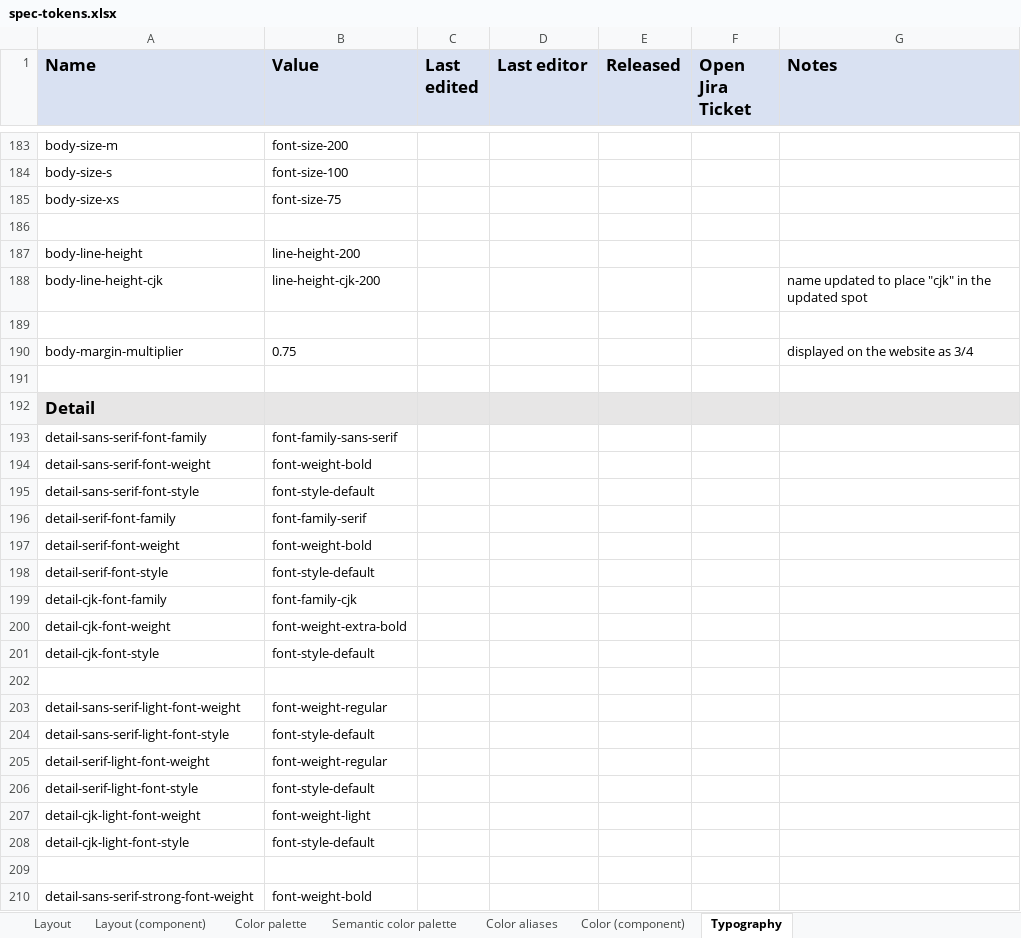
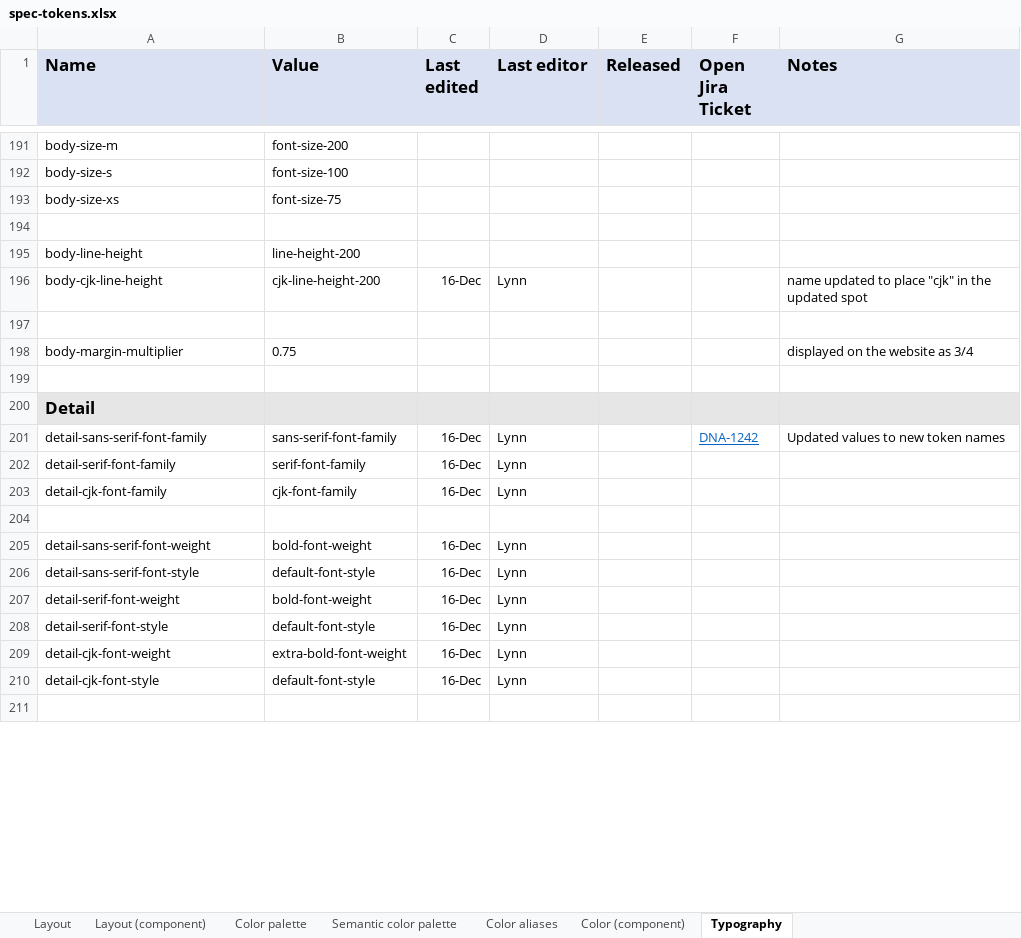
Before and after one commit to adobe/spectrum-design-data, an Excel workbook: spec-tokens.xlsx, sheet Typography, drawn as a sheet; only a part is shown, gaps mark what is left out; values as stored, in another font and other column widths than the file's, no borders; removed rows and columns are numbered as before the commit, all else as after; the diff covers the shown part only; the diff names each change by its address in the sheet, - before the commit and + after, or states it on an @@ line.

Commit message:
feat: updated tokens from excel file

```diff
--- a/spec-tokens.xlsx (sheet Typography)
+++ b/spec-tokens.xlsx (sheet Typography)
-row 188: body-line-height-cjk | line-height-cjk-200 |  |  |  |  | name updated to place "cjk" in the updated spot
+row 196: body-cjk-line-height | cjk-line-height-200 | 16-Dec | Lynn |  |  | name updated to place "cjk" in the updated spot
-B201 (Value): font-family-sans-serif
+B201 (Value): sans-serif-font-family
-C201 (Last edited): (empty)
+C201 (Last edited): 16-Dec
-D201 (Last editor): (empty)
+D201 (Last editor): Lynn
-F201 (Open Jira Ticket): (empty)
+F201 (Open Jira Ticket): DNA-1242
-G201 (Notes): (empty)
+G201 (Notes): Updated values to new token names
-row 194: detail-sans-serif-font-weight | font-weight-bold
-row 195: detail-sans-serif-font-style | font-style-default
-B202 (Value): font-family-serif
+B202 (Value): serif-font-family
-C202 (Last edited): (empty)
+C202 (Last edited): 16-Dec
-D202 (Last editor): (empty)
+D202 (Last editor): Lynn
-row 197: detail-serif-font-weight | font-weight-bold
-row 198: detail-serif-font-style | font-style-default
-B203 (Value): font-family-cjk
+B203 (Value): cjk-font-family
-C203 (Last edited): (empty)
+C203 (Last edited): 16-Dec
-D203 (Last editor): (empty)
+D203 (Last editor): Lynn
-row 200: detail-cjk-font-weight | font-weight-extra-bold
-row 201: detail-cjk-font-style | font-style-default
-row 203: detail-sans-serif-light-font-weight | font-weight-regular
-row 204: detail-sans-serif-light-font-style | font-style-default
-row 205: detail-serif-light-font-weight | font-weight-regular
-row 206: detail-serif-light-font-style | font-style-default
-row 207: detail-cjk-light-font-weight | font-weight-light
-row 208: detail-cjk-light-font-style | font-style-default
+row 205: detail-sans-serif-font-weight | bold-font-weight | 16-Dec | Lynn
+row 206: detail-sans-serif-font-style | default-font-style | 16-Dec | Lynn
+row 207: detail-serif-font-weight | bold-font-weight | 16-Dec | Lynn
+row 208: detail-serif-font-style | default-font-style | 16-Dec | Lynn
+row 209: detail-cjk-font-weight | extra-bold-font-weight | 16-Dec | Lynn
+row 210: detail-cjk-font-style | default-font-style | 16-Dec | Lynn
-row 210: detail-sans-serif-strong-font-weight | font-weight-bold
```
Also changed, not shown: 77 added rows, 60 removed rows and 348 edited cells elsewhere in this sheet, sheet Layout (component), sheet Layout, 3 other files.
